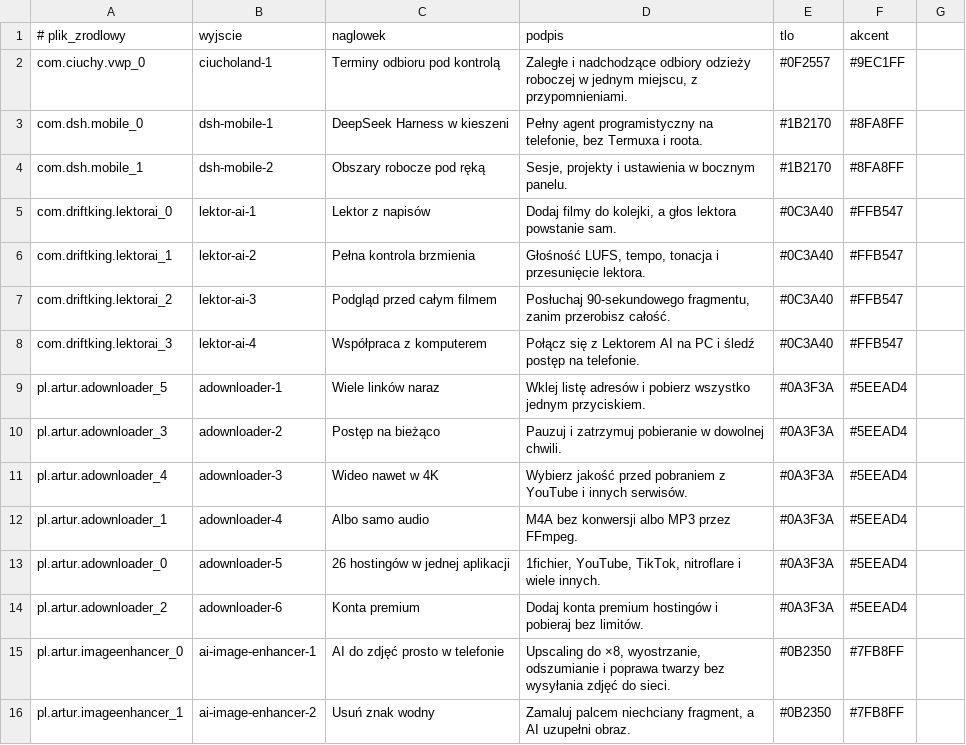
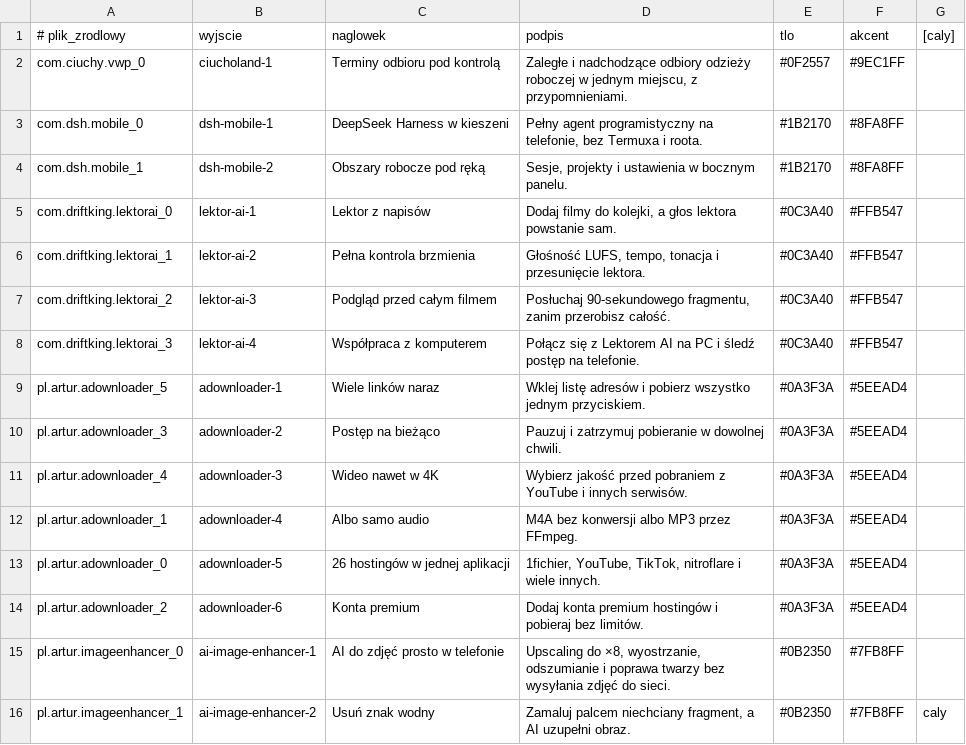
Before and after one commit to gangg111/LABstore-katalog, a TSV file: tools/screenshots.tsv, drawn as a sheet.

```diff
--- a/tools/screenshots.tsv
+++ b/tools/screenshots.tsv
@@ -1,2 +1,2 @@
-# plik_zrodlowy	wyjscie	naglowek	podpis	tlo	akcent
+# plik_zrodlowy	wyjscie	naglowek	podpis	tlo	akcent	[caly]
 com.ciuchy.vwp_0	ciucholand-1	Terminy odbioru pod kontrolą	Zaległe i nadchodzące odbiory odzieży roboczej w jednym miejscu, z przypomnieniami.	#0F2557	#9EC1FF
@@ -15,2 +15,2 @@ pl.artur.adownloader_2	adownloader-6	Konta premium	Dodaj konta premium hostingó
 pl.artur.imageenhancer_0	ai-image-enhancer-1	AI do zdjęć prosto w telefonie	Upscaling do ×8, wyostrzanie, odszumianie i poprawa twarzy bez wysyłania zdjęć do sieci.	#0B2350	#7FB8FF
-pl.artur.imageenhancer_1	ai-image-enhancer-2	Usuń znak wodny	Zamaluj palcem niechciany fragment, a AI uzupełni obraz.	#0B2350	#7FB8FF
+pl.artur.imageenhancer_1	ai-image-enhancer-2	Usuń znak wodny	Zamaluj palcem niechciany fragment, a AI uzupełni obraz.	#0B2350	#7FB8FF	caly
```
Also changed, not shown: 2 other files.
